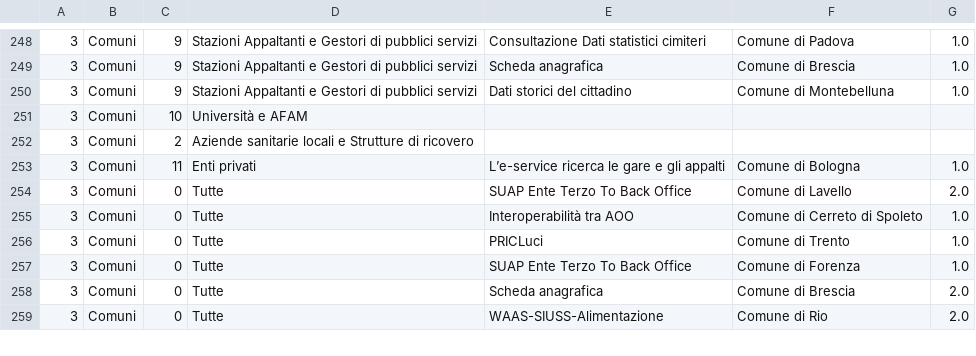
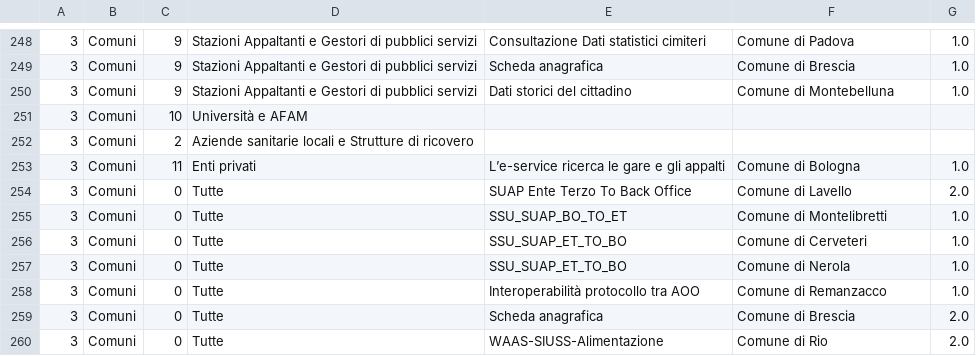
Before and after one commit to italia/pdnd-opendata, a CSV file: data/e_service_con_piu_enti_abilitati_last_six_months.csv, drawn as a sheet; only a part is shown, gaps mark what is left out; addresses are those after the commit; the diff covers the shown part only; the diff names each change by its address in the sheet, - before the commit and + after, or states it on an @@ line.

```diff
--- a/data/e_service_con_piu_enti_abilitati_last_six_months.csv
+++ b/data/e_service_con_piu_enti_abilitati_last_six_months.csv
+row 255: 3 | Comuni | 0 | Tutte | SSU_SUAP_BO_TO_ET | Comune di Montelibretti | 1.0
-E256: Interoperabilità tra AOO
+E256: SSU_SUAP_ET_TO_BO
-F256: Comune di Cerreto di Spoleto
+F256: Comune di Cerveteri
-E257: PRICLuci
+E257: SSU_SUAP_ET_TO_BO
-F257: Comune di Trento
+F257: Comune di Nerola
-E258: SUAP Ente Terzo To Back Office
+E258: Interoperabilità protocollo tra AOO
-F258: Comune di Forenza
+F258: Comune di Remanzacco
```
Also changed, not shown: 7 added rows, 8 removed rows and 28 edited cells elsewhere in this file.
